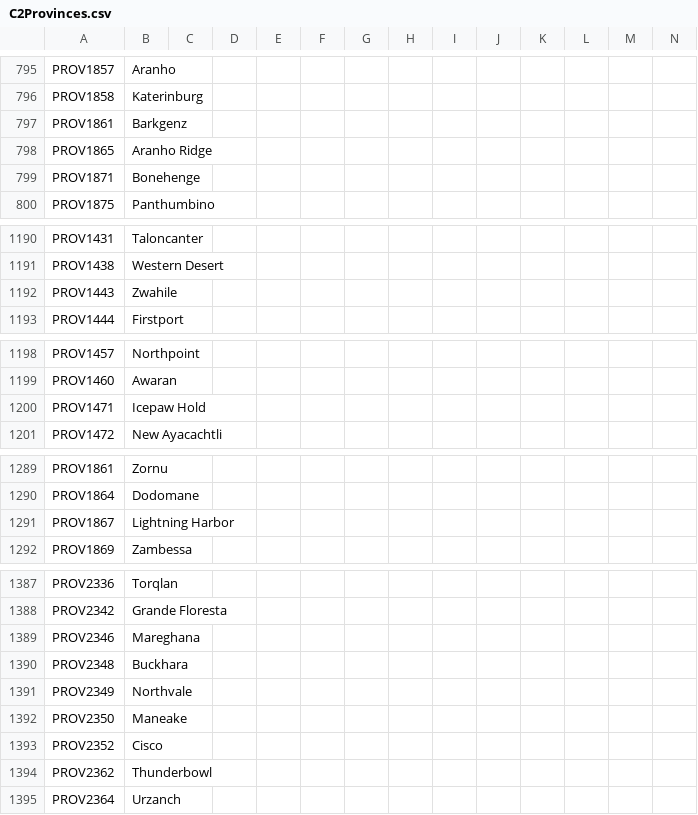
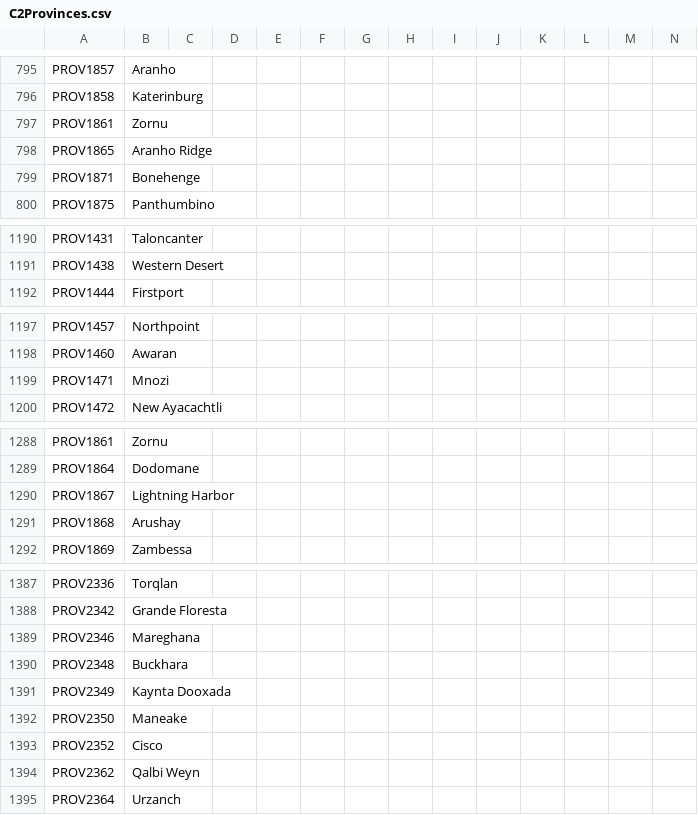
Before and after one commit to EaW-Team/celestia_2_dev, a CSV file: localisation/C2Provinces.csv, drawn as a sheet; only a part is shown, gaps mark what is left out; removed rows and columns are numbered as before the commit, all else as after; rows hold the shown columns only; the diff covers the shown part only; the diff names each change by its address in the sheet, - before the commit and + after, or states it on an @@ line.

```diff
--- a/localisation/C2Provinces.csv
+++ b/localisation/C2Provinces.csv
-B797: Barkgenz
+B797: Zornu
-row 1192: PROV1443 | Zwahile
-B1199: Icepaw Hold
+B1199: Mnozi
+row 1291: PROV1868 | Arushay
-B1391: Northvale
+B1391: Kaynta Dooxada
-B1394: Thunderbowl
+B1394: Qalbi Weyn
```
Also changed, not shown: 1 edited cell elsewhere in this file, localisation/C2States.csv, 3 other files.
